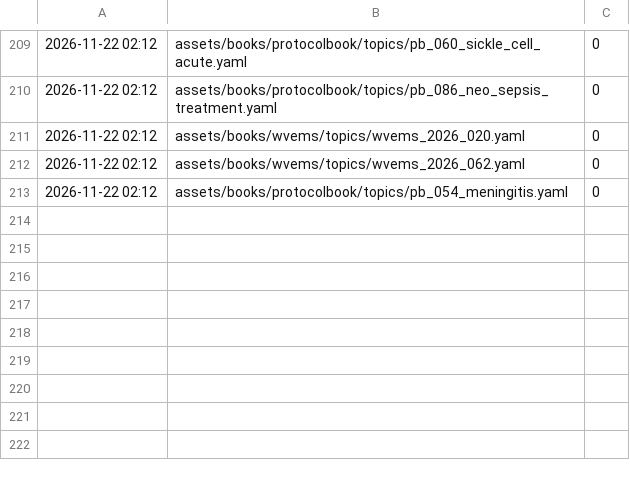
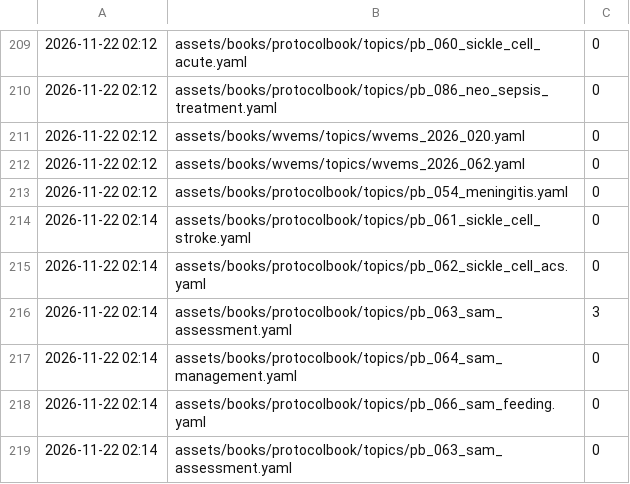
Before and after one commit to fhir-fli/orbweaver, a TSV file: tool/l10n/es_progress.tsv, drawn as a sheet; only a part is shown, gaps mark what is left out.

```diff
--- a/tool/l10n/es_progress.tsv
+++ b/tool/l10n/es_progress.tsv
@@ -213 +213,7 @@
 2026-11-22 02:12	assets/books/protocolbook/topics/pb_054_meningitis.yaml	0
+2026-11-22 02:14	assets/books/protocolbook/topics/pb_061_sickle_cell_stroke.yaml	0
+2026-11-22 02:14	assets/books/protocolbook/topics/pb_062_sickle_cell_acs.yaml	0
+2026-11-22 02:14	assets/books/protocolbook/topics/pb_063_sam_assessment.yaml	3
+2026-11-22 02:14	assets/books/protocolbook/topics/pb_064_sam_management.yaml	0
+2026-11-22 02:14	assets/books/protocolbook/topics/pb_066_sam_feeding.yaml	0
+2026-11-22 02:14	assets/books/protocolbook/topics/pb_063_sam_assessment.yaml	0
```
Also changed, not shown: 5 other files.
